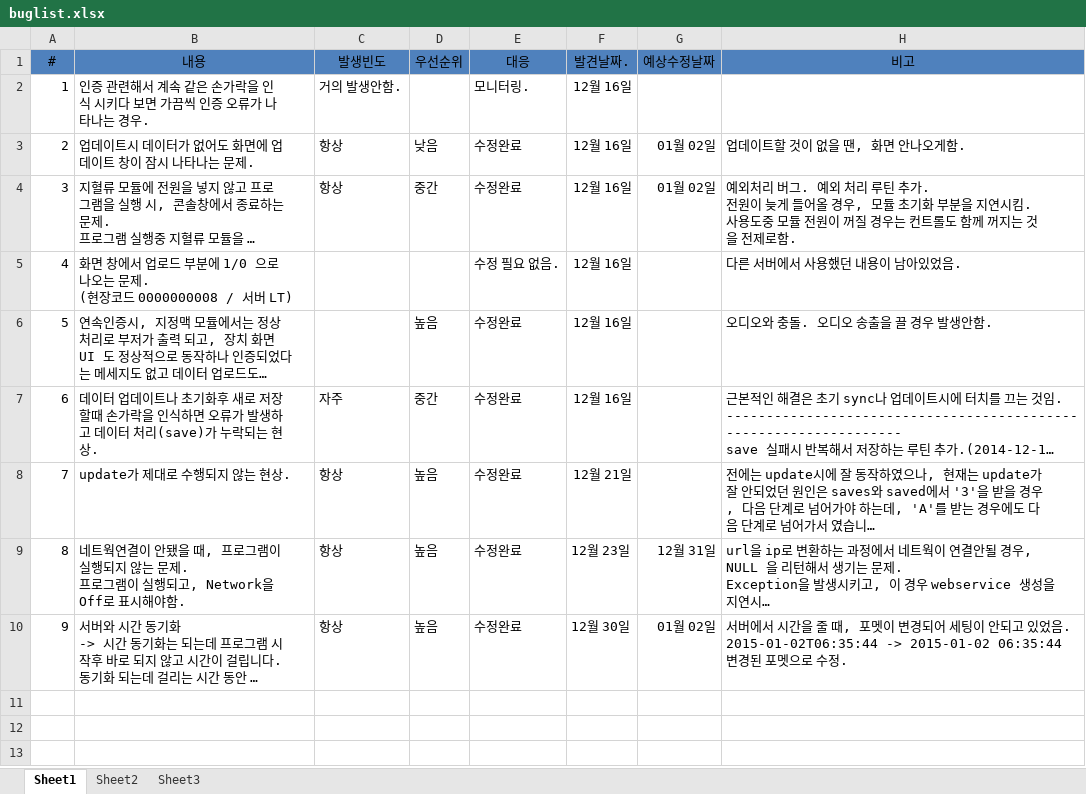
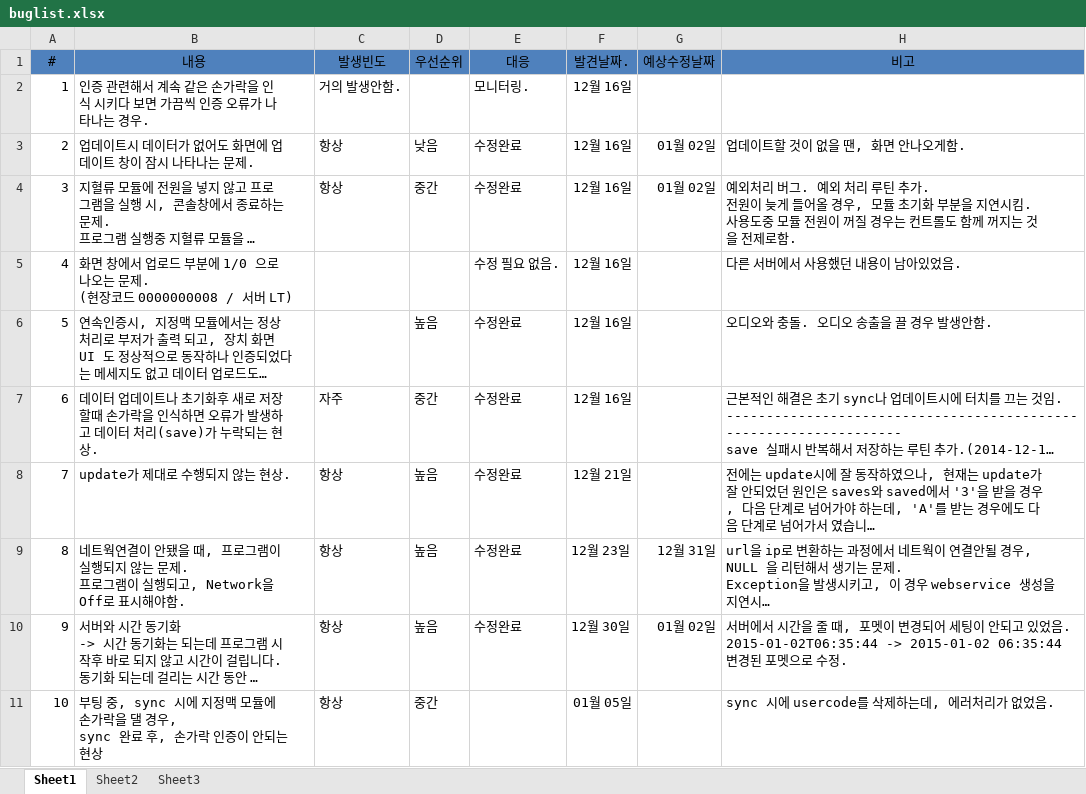
Before and after one commit to mike-kang/Project_fb, an Excel workbook: bug/buglist.xlsx, sheet Sheet1, drawn as a sheet; long unchanged cells end in …; values as stored, in another font and other column widths than the file's, no borders; ↵ is a line break in a cell; the diff names each change by its address in the sheet, - before the commit and + after, or states it on an @@ line.

Commit message:
buf fix sync

```diff
--- a/bug/buglist.xlsx (sheet Sheet1)
+++ b/bug/buglist.xlsx (sheet Sheet1)
+row 11: 10 | 부팅 중, sync 시에 지정맥 모듈에 손가락을 댈 경우, ↵ sync 완료 후, 손가락 인증이 안되는 현상 | 항상 | 중간 |  | 01월 05일 |  | sync 시에 usercode를 삭제하는데, 에러처리가 없었음.
```
Also changed, not shown: 5 other files.
